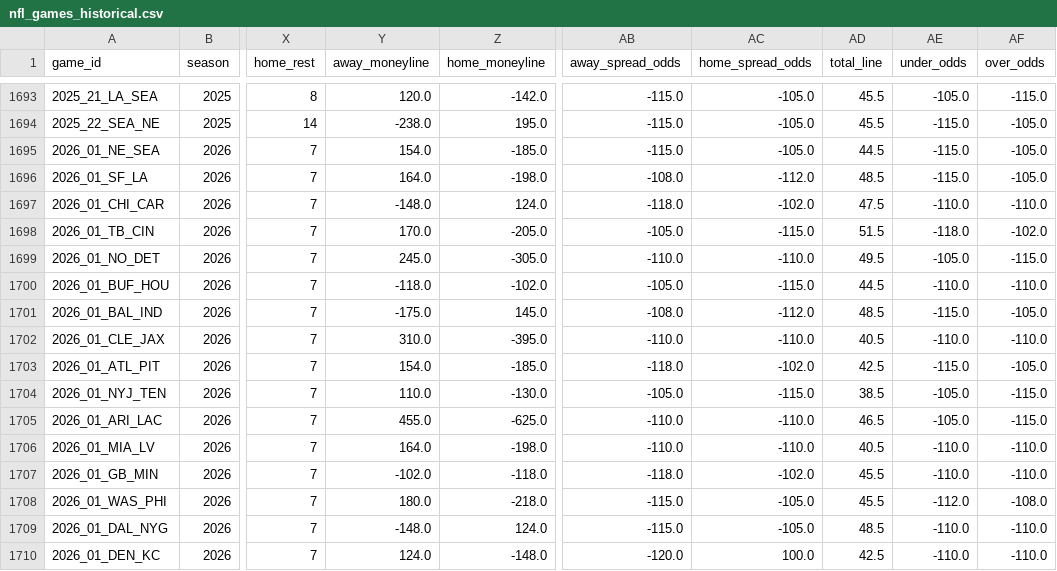
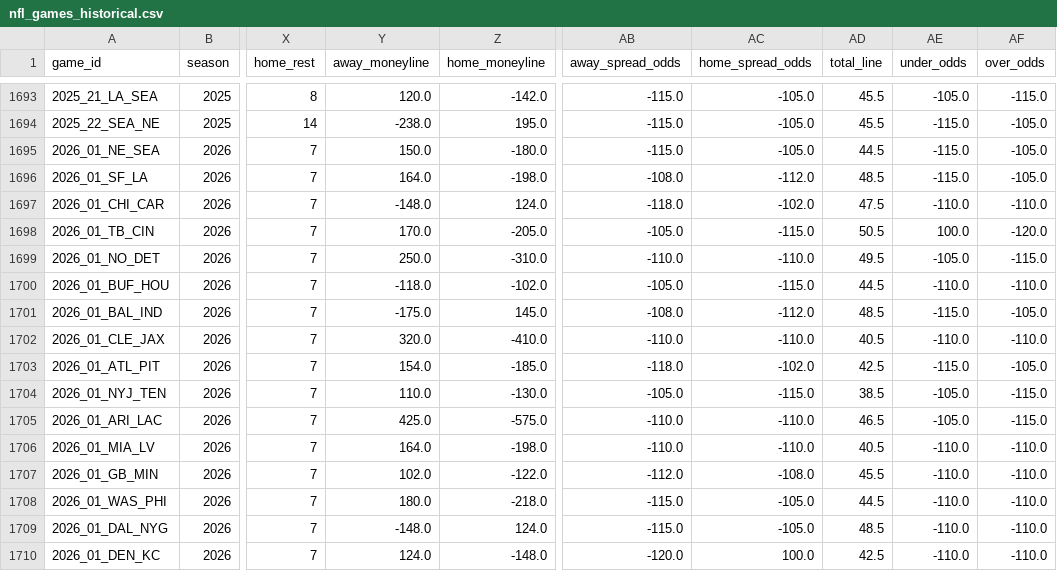
Before and after one commit to William-Bill1/nfl-predictions, a CSV file: data_files/nfl_games_historical.csv, drawn as a sheet; only a part is shown, gaps mark what is left out; the diff names each change by its address in the sheet, - before the commit and + after, or states it on an @@ line.

```diff
--- a/data_files/nfl_games_historical.csv
+++ b/data_files/nfl_games_historical.csv
-Y1695 (away_moneyline): 154.0
+Y1695 (away_moneyline): 150.0
-Z1695 (home_moneyline): -185.0
+Z1695 (home_moneyline): -180.0
-AD1698 (total_line): 51.5
+AD1698 (total_line): 50.5
-AE1698 (under_odds): -118.0
+AE1698 (under_odds): 100.0
-AF1698 (over_odds): -102.0
+AF1698 (over_odds): -120.0
-Y1699 (away_moneyline): 245.0
+Y1699 (away_moneyline): 250.0
-Z1699 (home_moneyline): -305.0
+Z1699 (home_moneyline): -310.0
-Y1702 (away_moneyline): 310.0
+Y1702 (away_moneyline): 320.0
-Z1702 (home_moneyline): -395.0
+Z1702 (home_moneyline): -410.0
-Y1705 (away_moneyline): 455.0
+Y1705 (away_moneyline): 425.0
-Z1705 (home_moneyline): -625.0
+Z1705 (home_moneyline): -575.0
-Y1707 (away_moneyline): -102.0
+Y1707 (away_moneyline): 102.0
-Z1707 (home_moneyline): -118.0
+Z1707 (home_moneyline): -122.0
-AB1707 (away_spread_odds): -118.0
+AB1707 (away_spread_odds): -112.0
-AC1707 (home_spread_odds): -102.0
+AC1707 (home_spread_odds): -108.0
-AD1708 (total_line): 45.5
+AD1708 (total_line): 44.5
-AE1708 (under_odds): -112.0
+AE1708 (under_odds): -110.0
-AF1708 (over_odds): -108.0
+AF1708 (over_odds): -110.0
```
Also changed, not shown: 2 other files.
